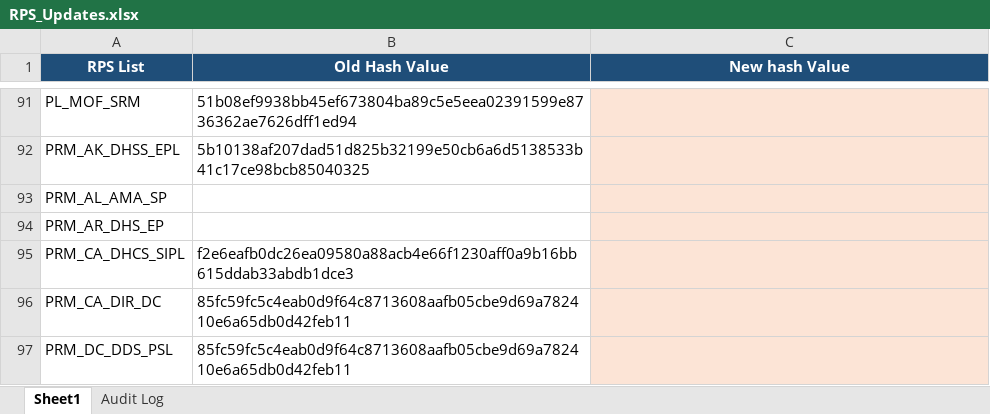
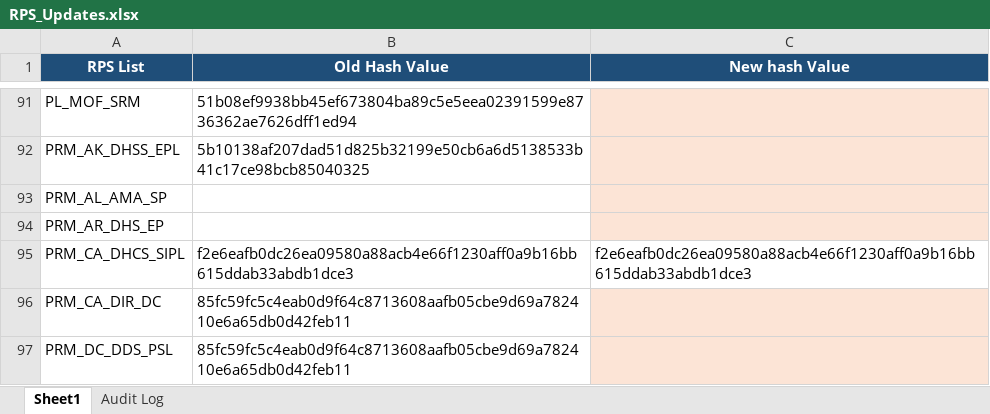
Before and after one commit to rahulraveendrannair-bot/Update-Checking-Automation, an Excel workbook: RPS_Updates.xlsx, sheet Sheet1, drawn as a sheet; only a part is shown, gaps mark what is left out; values as stored, in another font and other column widths than the file's, no borders; the diff names each change by its address in the sheet, - before the commit and + after, or states it on an @@ line.

```diff
--- a/RPS_Updates.xlsx (sheet Sheet1)
+++ b/RPS_Updates.xlsx (sheet Sheet1)
-C95 (New hash Value): (empty)
+C95 (New hash Value): f2e6eafb0dc26ea09580a88acb4e66f1230aff0a9b16bb615ddab33abdb1dce3
-C95 fill: #FCE4D6
+C95 fill: none
```
Also changed, not shown: sheet Audit Log, 1 other file.
